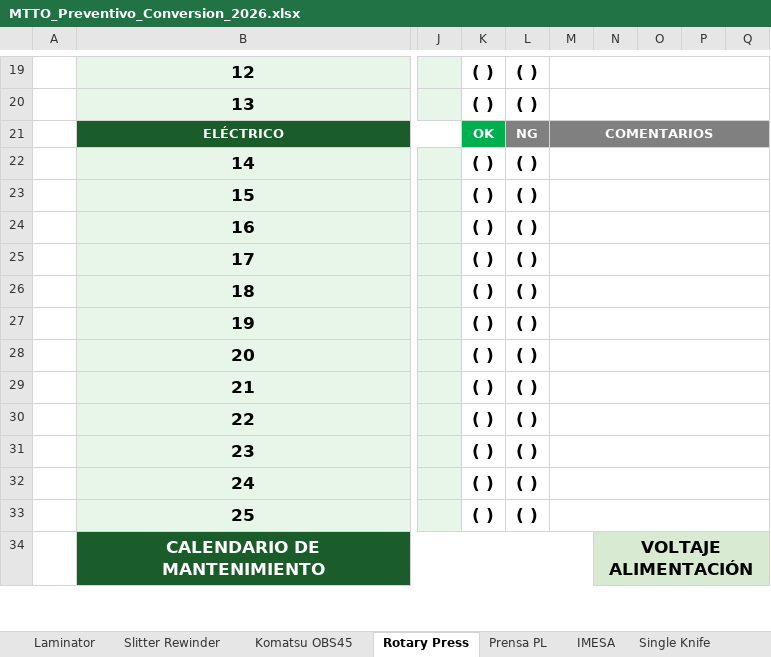
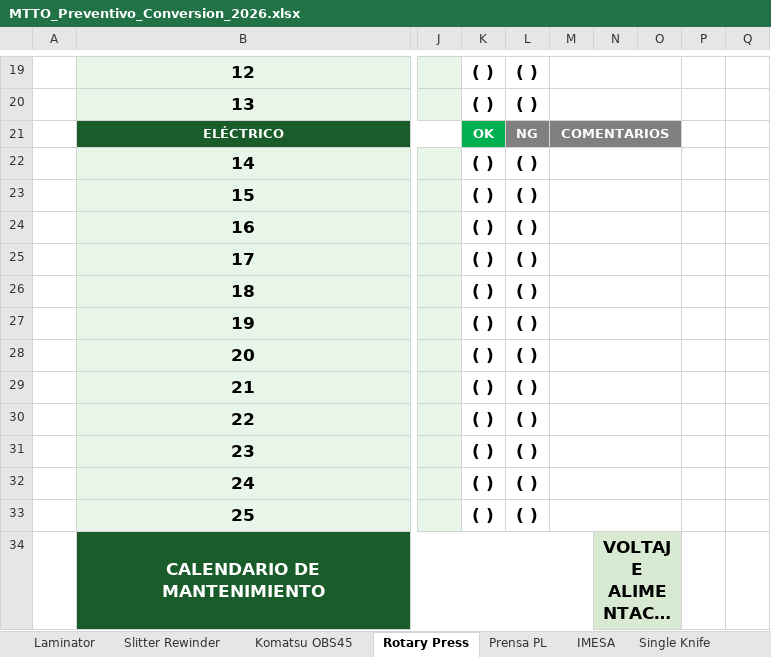
Before and after one commit to marianoleyva2608-lab/mantos, an Excel workbook: MTTO_Preventivo_Conversion_2026.xlsx, sheet Rotary Press, drawn as a sheet; only a part is shown, gaps mark what is left out; long unchanged cells end in …; values as stored, in another font and other column widths than the file's, no borders; charts and pictures not drawn; the diff covers the shown part only; the diff names each change by its address in the sheet, - before the commit and + after, or states it on an @@ line.

Commit message:
fix: Rotary Press voltaje headers - L1-L2 / VDC; borrar L3 y VAC

```diff
--- a/MTTO_Preventivo_Conversion_2026.xlsx (sheet Rotary Press)
+++ b/MTTO_Preventivo_Conversion_2026.xlsx (sheet Rotary Press)
-M19:Q19 merged
+M19:O19 merged
-M20:Q20 merged
+M20:O20 merged
-M21:Q21 merged
+M21:O21 merged
-M22:Q22 merged
+M22:O22 merged
-M23:Q23 merged
+M23:O23 merged
-M24:Q24 merged
+M24:O24 merged
-M25:Q25 merged
+M25:O25 merged
-M26:Q26 merged
+M26:O26 merged
-M27:Q27 merged
+M27:O27 merged
-M28:Q28 merged
+M28:O28 merged
-M29:Q29 merged
+M29:O29 merged
-M30:Q30 merged
+M30:O30 merged
-M31:Q31 merged
+M31:O31 merged
-M32:Q32 merged
+M32:O32 merged
-M33:Q33 merged
+M33:O33 merged
-N34:Q34 merged
+N34:O34 merged
```
Also changed, not shown: 6 edited cells and merged cells elsewhere in this sheet.
